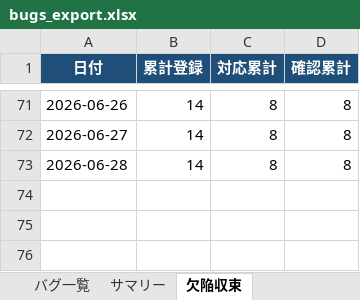
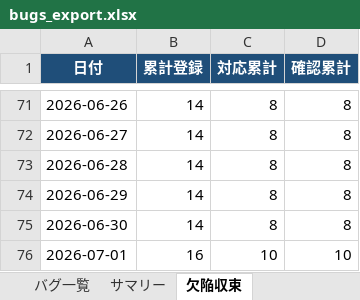
Before and after one commit to JJ1XGO/findsummits, an Excel workbook: mgmt/tracker/reports/bugs_export.xlsx, sheet 欠陥収束, drawn as a sheet; only a part is shown, gaps mark what is left out; values as stored, in another font and other column widths than the file's, no borders; charts and pictures not drawn; the diff names each change by its address in the sheet, - before the commit and + after, or states it on an @@ line.

```diff
--- a/mgmt/tracker/reports/bugs_export.xlsx (sheet 欠陥収束)
+++ b/mgmt/tracker/reports/bugs_export.xlsx (sheet 欠陥収束)
+row 74: 2026-06-29 | 14 | 8 | 8
+row 75: 2026-06-30 | 14 | 8 | 8
+row 76: 2026-07-01 | 16 | 10 | 10
```
Also changed, not shown: sheet バグ一覧, sheet サマリー, charts or pictures.
